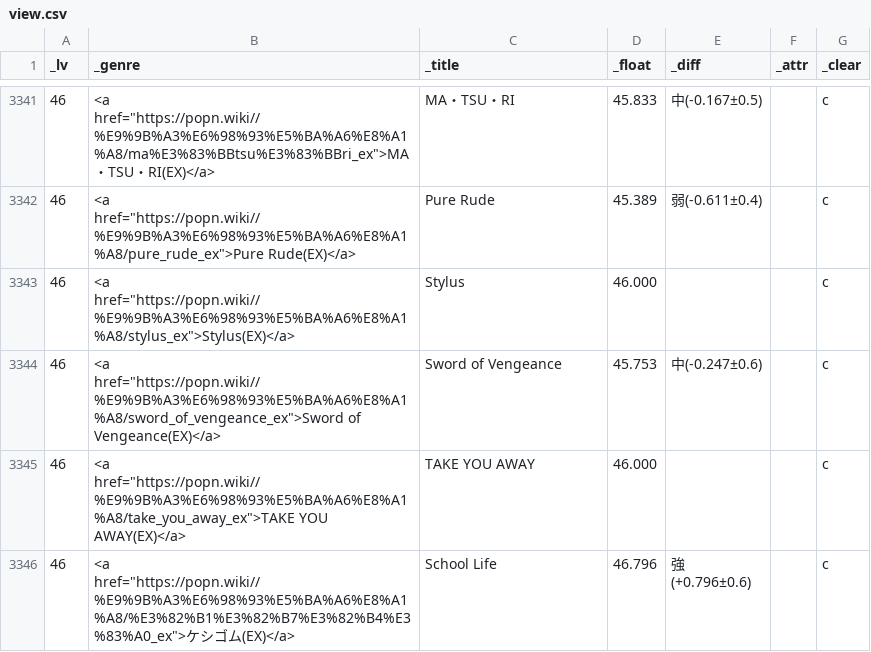
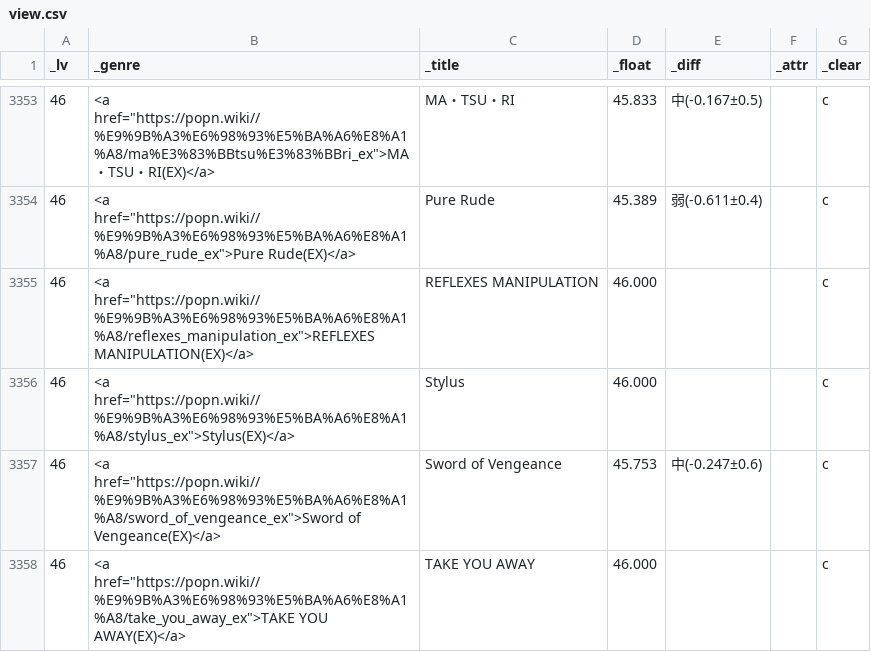
Before and after one commit to matonix/pomiziku, a CSV file: view.csv, drawn as a sheet; only a part is shown, gaps mark what is left out; the shorter side is filled out with more unchanged rows; the diff covers the shown part only; the diff names each change by its address in the sheet, - before the commit and + after, or states it on an @@ line.

```diff
--- a/view.csv
+++ b/view.csv
+row 3355: 46 | <a href="https://popn.wiki//%E9%9B%A3%E6%98%93%E5%BA%A6%E8%A1%A8/reflexes_manipulation_ex">REFLEXES MANIPULATION(EX)</a> | REFLEXES MANIPULATION | 46.000 |  |  | c
```
Also changed, not shown: 16 added rows, 1 removed row and 12 edited cells elsewhere in this file.
